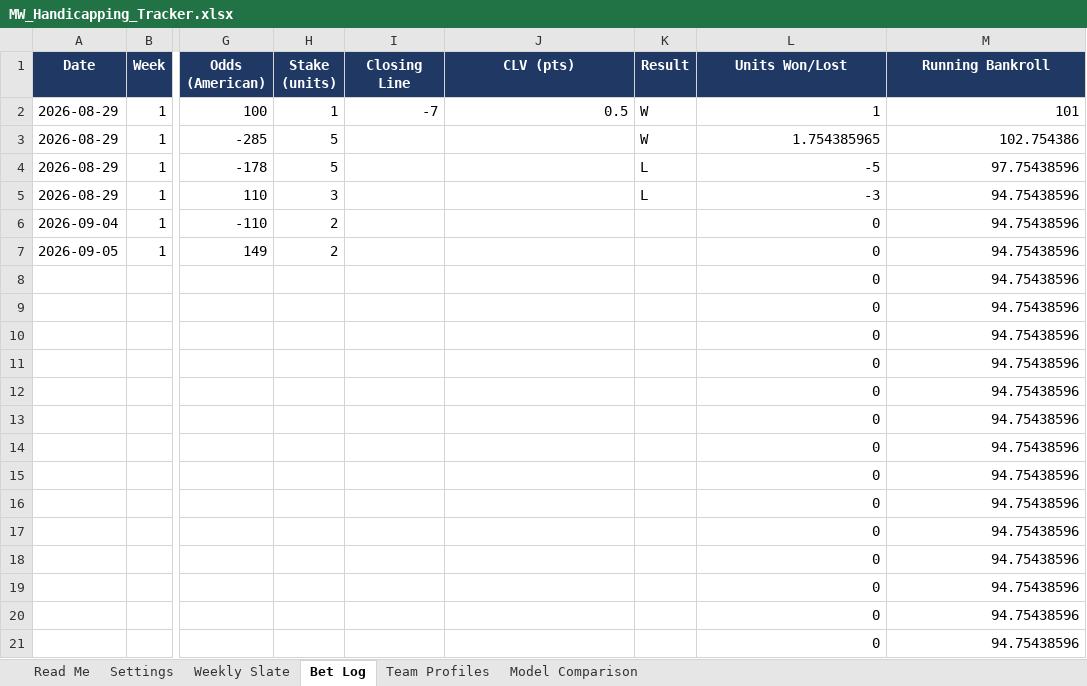
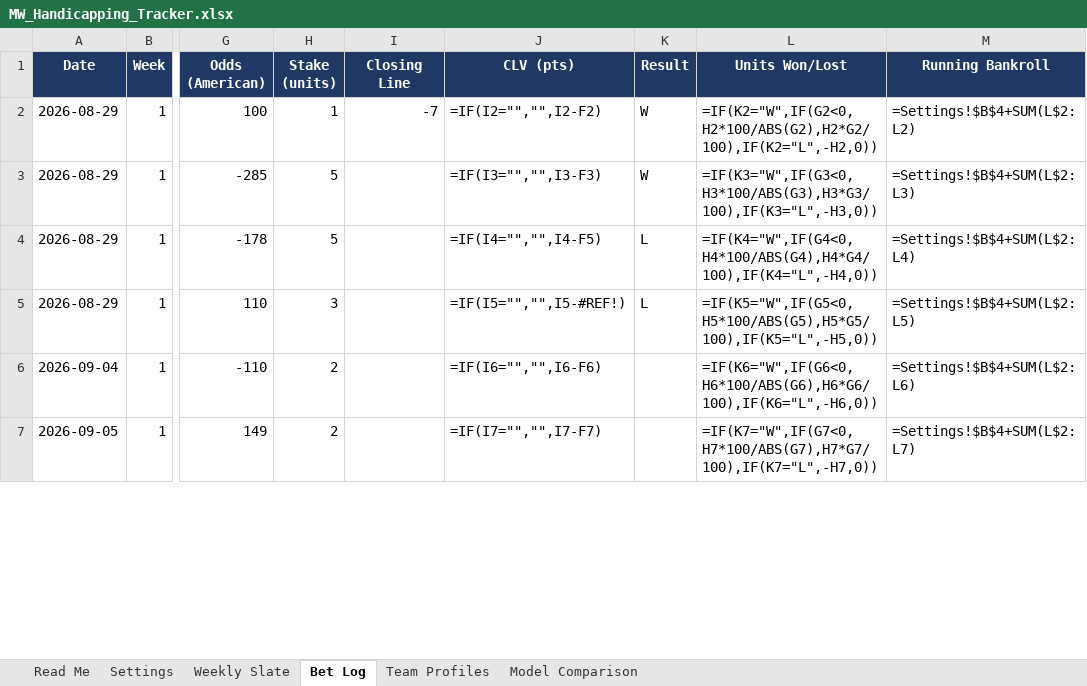
Before and after one commit to colea223/mdubcapping, an Excel workbook: excel/MW_Handicapping_Tracker.xlsx, sheet Bet Log, drawn as a sheet; only a part is shown, gaps mark what is left out; values as stored, in another font and other column widths than the file's, no borders; formulas without a stored value are shown as written; removed rows and columns are numbered as before the commit, all else as after; rows hold the shown columns only; the diff covers the shown part only; the diff names each change by its address in the sheet, - before the commit and + after, or states it on an @@ line.

Commit message:
Add Matchup Predictor, CLV tracking, Vegas lines to Predictions page

```diff
--- a/excel/MW_Handicapping_Tracker.xlsx (sheet Bet Log)
+++ b/excel/MW_Handicapping_Tracker.xlsx (sheet Bet Log)
-J2 (CLV (pts)): 0.5
+J2 (CLV (pts)): =IF(I2="","",I2-F2)
-L2 (Units Won/Lost): 1
+L2 (Units Won/Lost): =IF(K2="W",IF(G2<0,H2*100/ABS(G2),H2*G2/100),IF(K2="L",-H2,0))
-M2 (Running Bankroll): 101
+M2 (Running Bankroll): =Settings!$B$4+SUM(L$2:L2)
-J3 (CLV (pts)): (empty)
+J3 (CLV (pts)): =IF(I3="","",I3-F3)
-L3 (Units Won/Lost): 1.754385965
+L3 (Units Won/Lost): =IF(K3="W",IF(G3<0,H3*100/ABS(G3),H3*G3/100),IF(K3="L",-H3,0))
-M3 (Running Bankroll): 102.754386
+M3 (Running Bankroll): =Settings!$B$4+SUM(L$2:L3)
-J4 (CLV (pts)): (empty)
+J4 (CLV (pts)): =IF(I4="","",I4-F5)
-L4 (Units Won/Lost): -5
+L4 (Units Won/Lost): =IF(K4="W",IF(G4<0,H4*100/ABS(G4),H4*G4/100),IF(K4="L",-H4,0))
-M4 (Running Bankroll): 97.75438596
+M4 (Running Bankroll): =Settings!$B$4+SUM(L$2:L4)
-J5 (CLV (pts)): (empty)
+J5 (CLV (pts)): =IF(I5="","",I5-#REF!)
-L5 (Units Won/Lost): -3
+L5 (Units Won/Lost): =IF(K5="W",IF(G5<0,H5*100/ABS(G5),H5*G5/100),IF(K5="L",-H5,0))
-M5 (Running Bankroll): 94.75438596
+M5 (Running Bankroll): =Settings!$B$4+SUM(L$2:L5)
-J6 (CLV (pts)): (empty)
+J6 (CLV (pts)): =IF(I6="","",I6-F6)
-L6 (Units Won/Lost): 0
+L6 (Units Won/Lost): =IF(K6="W",IF(G6<0,H6*100/ABS(G6),H6*G6/100),IF(K6="L",-H6,0))
-M6 (Running Bankroll): 94.75438596
+M6 (Running Bankroll): =Settings!$B$4+SUM(L$2:L6)
-J7 (CLV (pts)): (empty)
+J7 (CLV (pts)): =IF(I7="","",I7-F7)
-L7 (Units Won/Lost): 0
+L7 (Units Won/Lost): =IF(K7="W",IF(G7<0,H7*100/ABS(G7),H7*G7/100),IF(K7="L",-H7,0))
-M7 (Running Bankroll): 94.75438596
+M7 (Running Bankroll): =Settings!$B$4+SUM(L$2:L7)
-row 8:  |  |  |  |  |  |  | 0 | 94.75438596
-row 9:  |  |  |  |  |  |  | 0 | 94.75438596
-row 10:  |  |  |  |  |  |  | 0 | 94.75438596
-row 11:  |  |  |  |  |  |  | 0 | 94.75438596
-row 12:  |  |  |  |  |  |  | 0 | 94.75438596
-row 13:  |  |  |  |  |  |  | 0 | 94.75438596
-row 14:  |  |  |  |  |  |  | 0 | 94.75438596
-row 15:  |  |  |  |  |  |  | 0 | 94.75438596
-row 16:  |  |  |  |  |  |  | 0 | 94.75438596
-row 17:  |  |  |  |  |  |  | 0 | 94.75438596
-row 18:  |  |  |  |  |  |  | 0 | 94.75438596
-row 19:  |  |  |  |  |  |  | 0 | 94.75438596
-row 20:  |  |  |  |  |  |  | 0 | 94.75438596
-row 21:  |  |  |  |  |  |  | 0 | 94.75438596
```
Also changed, not shown: 34 added rows and 20 removed rows elsewhere in this sheet, sheet Weekly Slate, sheet Model Comparison, 18 other files.
